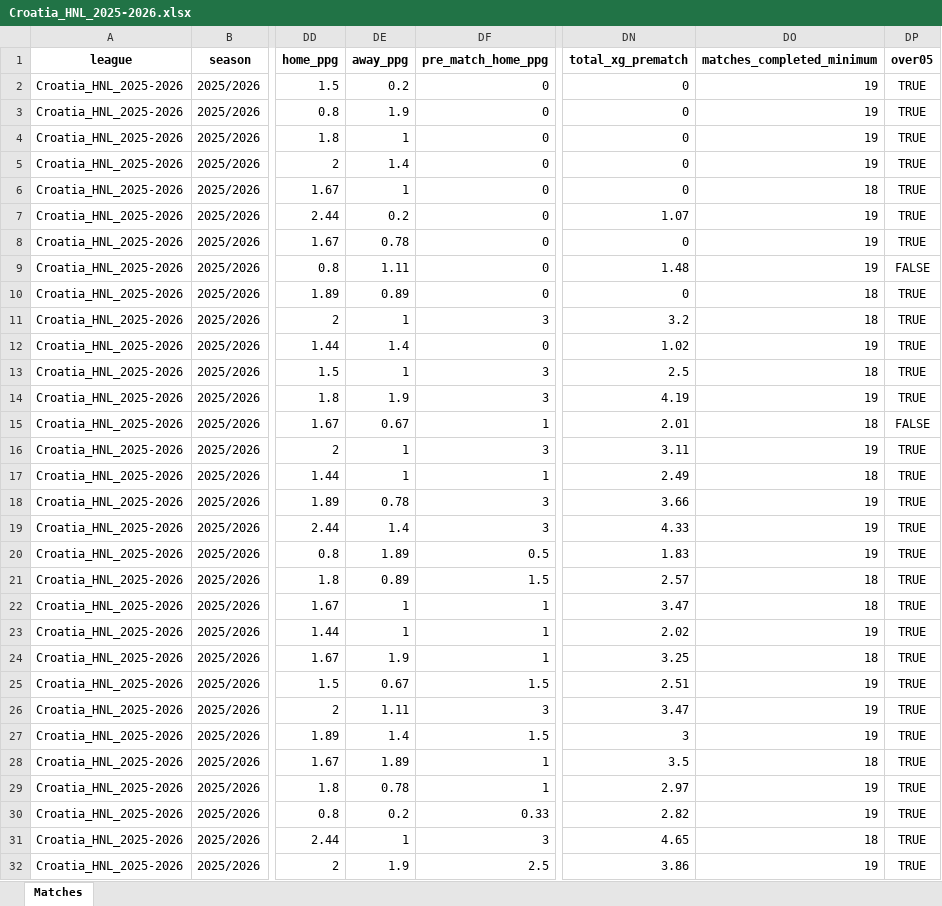
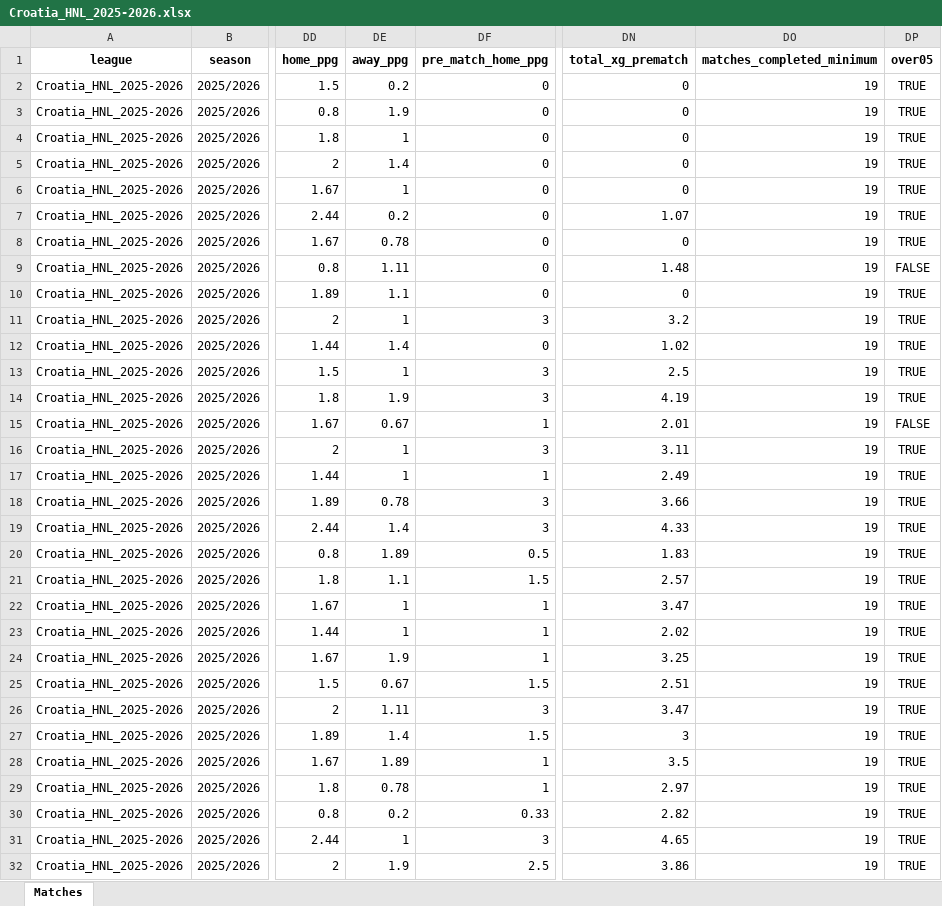
Before and after one commit to aimidas1/aimidas1, an Excel workbook: data/matches/leagues/Croatia_HNL_2025-2026.xlsx, sheet Matches, drawn as a sheet; only a part is shown, gaps mark what is left out; values as stored, in another font and other column widths than the file's, no borders; table styles not drawn; the diff covers the shown part only; the diff names each change by its address in the sheet, - before the commit and + after, or states it on an @@ line.

Commit message:
Update Croatia_HNL_2025-2026 matches

```diff
--- a/data/matches/leagues/Croatia_HNL_2025-2026.xlsx (sheet Matches)
+++ b/data/matches/leagues/Croatia_HNL_2025-2026.xlsx (sheet Matches)
-DO6 (matches_completed_minimum): 18
+DO6 (matches_completed_minimum): 19
-DE10 (away_ppg): 0.89
+DE10 (away_ppg): 1.1
-DO10:DO11 (matches_completed_minimum): 18
+DO10:DO11 (matches_completed_minimum): 19
-DO13 (matches_completed_minimum): 18
+DO13 (matches_completed_minimum): 19
-DO15 (matches_completed_minimum): 18
+DO15 (matches_completed_minimum): 19
-DO17 (matches_completed_minimum): 18
+DO17 (matches_completed_minimum): 19
-DE21 (away_ppg): 0.89
+DE21 (away_ppg): 1.1
-DO21:DO22 (matches_completed_minimum): 18
+DO21:DO22 (matches_completed_minimum): 19
-DO24 (matches_completed_minimum): 18
+DO24 (matches_completed_minimum): 19
-DO28 (matches_completed_minimum): 18
+DO28 (matches_completed_minimum): 19
-DO31 (matches_completed_minimum): 18
+DO31 (matches_completed_minimum): 19
```
Also changed, not shown: 1 added row and 41 edited cells elsewhere in this sheet.
